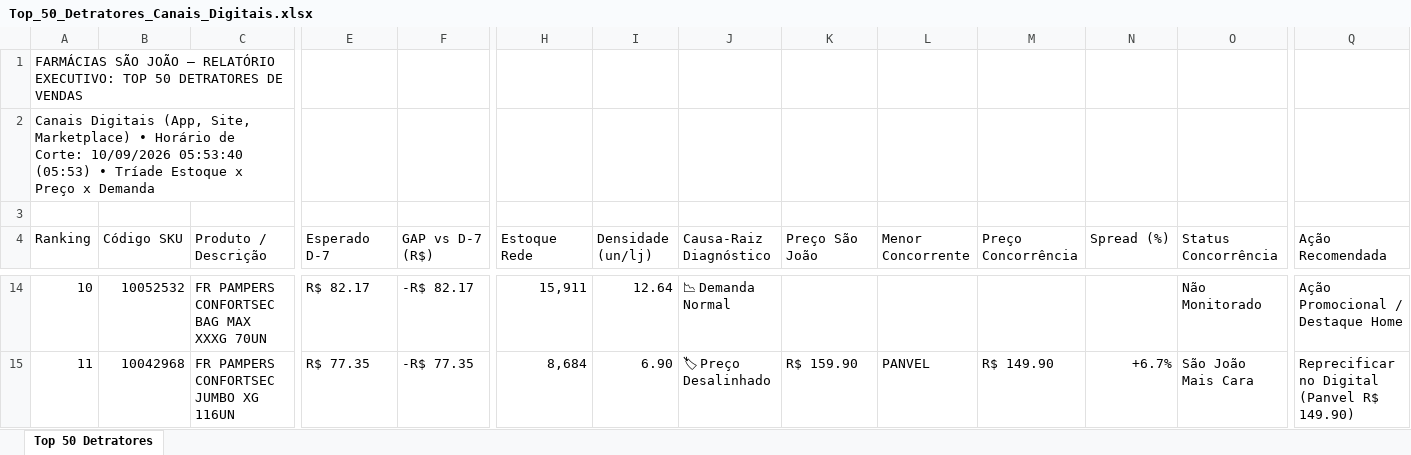
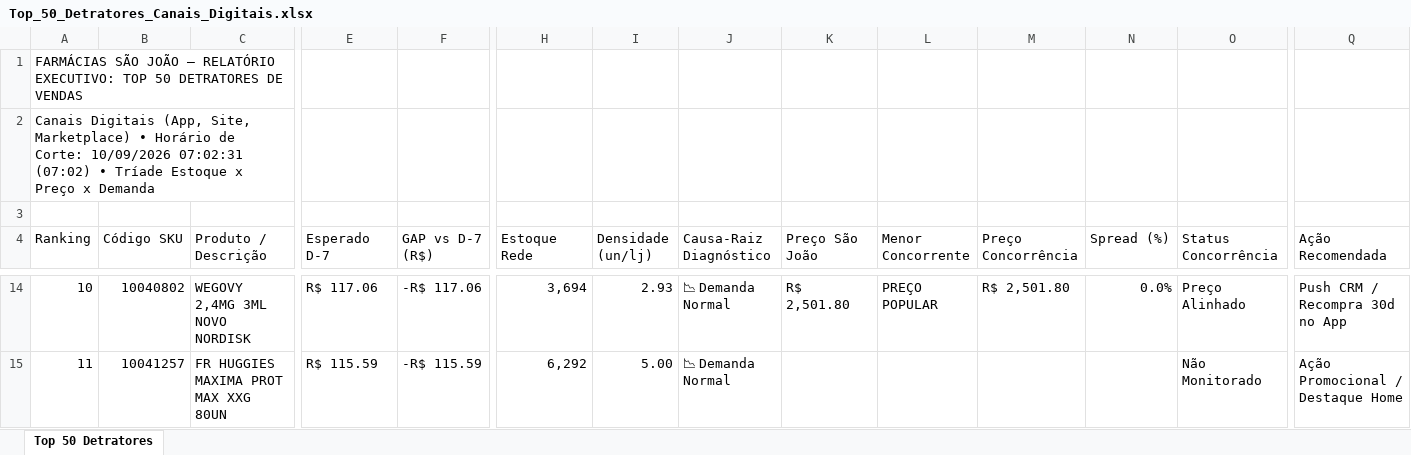
Before and after one commit to lukasg64-png/monitor-canais-digitais, an Excel workbook: data/Top_50_Detratores_Canais_Digitais.xlsx, sheet Top 50 Detratores, drawn as a sheet; only a part is shown, gaps mark what is left out; values as stored, in another font and other column widths than the file's, no cell formats; the diff covers the shown part only; the diff names each change by its address in the sheet, - before the commit and + after, or states it on an @@ line.

Commit message:
Auto-sync Qlik Sense Intraday (10/09/2026 07:50) [Corte: 10/09/2026 07:02:31]

```diff
--- a/data/Top_50_Detratores_Canais_Digitais.xlsx (sheet Top 50 Detratores)
+++ b/data/Top_50_Detratores_Canais_Digitais.xlsx (sheet Top 50 Detratores)
-A2 (Ranking): …Corte: 10/09/2026 05:53:40 (05:53) • Tríade…
+A2 (Ranking): …Corte: 10/09/2026 07:02:31 (07:02) • Tríade…
-B14 (Código SKU): 10052532
+B14 (Código SKU): 10040802
-C14 (Produto / Descrição): FR PAMPERS CONFORTSEC BAG MAX XXXG 70UN
+C14 (Produto / Descrição): WEGOVY 2,4MG 3ML NOVO NORDISK
-E14 (Esperado D-7): R$ 82.17
+E14 (Esperado D-7): R$ 117.06
-F14 (GAP vs D-7 (R$)): -R$ 82.17
+F14 (GAP vs D-7 (R$)): -R$ 117.06
-H14 (Estoque Rede): 15,911
+H14 (Estoque Rede): 3,694
-I14 (Densidade (un/lj)): 12.64
+I14 (Densidade (un/lj)): 2.93
-K14 (Preço São João): (empty)
+K14 (Preço São João): R$ 2,501.80
-L14 (Menor Concorrente): (empty)
+L14 (Menor Concorrente): PREÇO POPULAR
-M14 (Preço Concorrência): (empty)
+M14 (Preço Concorrência): R$ 2,501.80
-N14 (Spread (%)): (empty)
+N14 (Spread (%)): 0.0%
-O14 (Status Concorrência): Não Monitorado
+O14 (Status Concorrência): Preço Alinhado
-Q14 (Ação Recomendada): Ação Promocional / Destaque Home
+Q14 (Ação Recomendada): Push CRM / Recompra 30d no App
-B15 (Código SKU): 10042968
+B15 (Código SKU): 10041257
-C15 (Produto / Descrição): FR PAMPERS CONFORTSEC JUMBO XG 116UN
+C15 (Produto / Descrição): FR HUGGIES MAXIMA PROT MAX XXG 80UN
-E15 (Esperado D-7): R$ 77.35
+E15 (Esperado D-7): R$ 115.59
-F15 (GAP vs D-7 (R$)): -R$ 77.35
+F15 (GAP vs D-7 (R$)): -R$ 115.59
-H15 (Estoque Rede): 8,684
+H15 (Estoque Rede): 6,292
-I15 (Densidade (un/lj)): 6.90
+I15 (Densidade (un/lj)): 5.00
-J15 (Causa-Raiz Diagnóstico): 🏷 Preço Desalinhado
+J15 (Causa-Raiz Diagnóstico): 📉 Demanda Normal
-K15 (Preço São João): R$ 159.90
+K15 (Preço São João): (empty)
-L15 (Menor Concorrente): PANVEL
+L15 (Menor Concorrente): (empty)
-M15 (Preço Concorrência): R$ 149.90
+M15 (Preço Concorrência): (empty)
-N15 (Spread (%)): +6.7%
+N15 (Spread (%)): (empty)
-O15 (Status Concorrência): São João Mais Cara
+O15 (Status Concorrência): Não Monitorado
-Q15 (Ação Recomendada): Reprecificar no Digital (Panvel R$ 149.90)
+Q15 (Ação Recomendada): Ação Promocional / Destaque Home
```
Also changed, not shown: 496 edited cells elsewhere in this sheet, cell formats, 5 other files.
